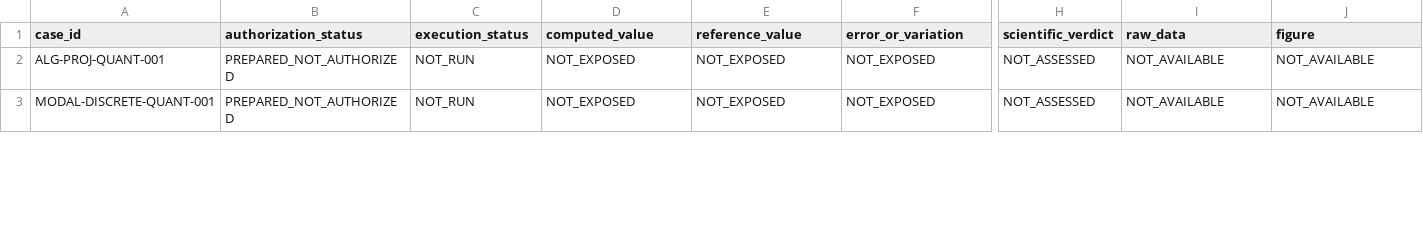
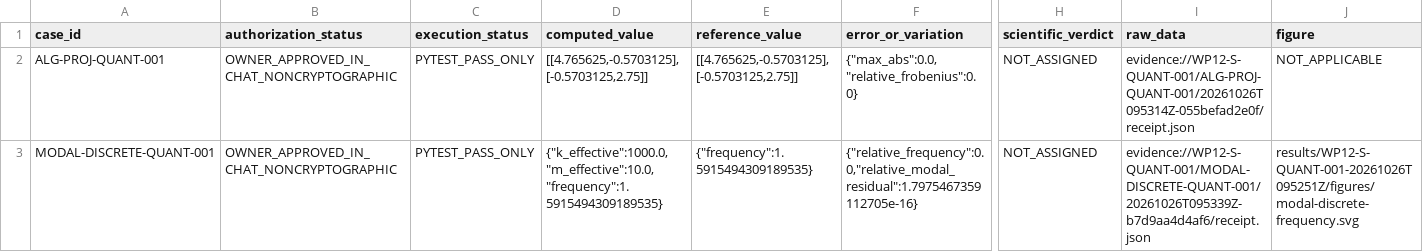
Before and after one commit to emptiesvoid-cloud/QF_solver, a CSV file: qualification/0_2_12/vv_local/wp12_s/WP12_S_CASE_STATUS.csv, drawn as a sheet; only a part is shown, gaps mark what is left out; the diff covers the shown part only; the diff names each change by its address in the sheet, - before the commit and + after, or states it on an @@ line.

Commit message:
docs: record WP12-S quantitative campaign results

```diff
--- a/qualification/0_2_12/vv_local/wp12_s/WP12_S_CASE_STATUS.csv
+++ b/qualification/0_2_12/vv_local/wp12_s/WP12_S_CASE_STATUS.csv
-B2:B3 (authorization_status): PREPARED_NOT_AUTHORIZED
+B2:B3 (authorization_status): OWNER_APPROVED_IN_CHAT_NONCRYPTOGRAPHIC
-C2:C3 (execution_status): NOT_RUN
+C2:C3 (execution_status): PYTEST_PASS_ONLY
-D2 (computed_value): NOT_EXPOSED
+D2 (computed_value): [[4.765625,-0.5703125],[-0.5703125,2.75]]
-E2 (reference_value): NOT_EXPOSED
+E2 (reference_value): [[4.765625,-0.5703125],[-0.5703125,2.75]]
-F2 (error_or_variation): NOT_EXPOSED
+F2 (error_or_variation): {"max_abs":0.0,"relative_frobenius":0.0}
-H2:H3 (scientific_verdict): NOT_ASSESSED
+H2:H3 (scientific_verdict): NOT_ASSIGNED
-I2 (raw_data): NOT_AVAILABLE
+I2 (raw_data): evidence://WP12-S-QUANT-001/ALG-PROJ-QUANT-001/20261026T095314Z-055befad2e0f/receipt.json
-J2 (figure): NOT_AVAILABLE
+J2 (figure): NOT_APPLICABLE
-D3 (computed_value): NOT_EXPOSED
+D3 (computed_value): {"k_effective":1000.0,"m_effective":10.0,"frequency":1.5915494309189535}
-E3 (reference_value): NOT_EXPOSED
+E3 (reference_value): {"frequency":1.5915494309189535}
-F3 (error_or_variation): NOT_EXPOSED
+F3 (error_or_variation): {"relative_frequency":0.0,"relative_modal_residual":1.7975467359112705e-16}
-I3 (raw_data): NOT_AVAILABLE
+I3 (raw_data): evidence://WP12-S-QUANT-001/MODAL-DISCRETE-QUANT-001/20261026T095339Z-b7d9aa4d4af6/receipt.json
-J3 (figure): NOT_AVAILABLE
+J3 (figure): results/WP12-S-QUANT-001-20261026T095251Z/figures/modal-discrete-frequency.svg
```
Also changed, not shown: 48 edited cells elsewhere in this file, qualification/0_2_12/vv_local/wp12_s/Q1_Q4_QUANTITATIVE_RESULTS.csv, 22 other files.
